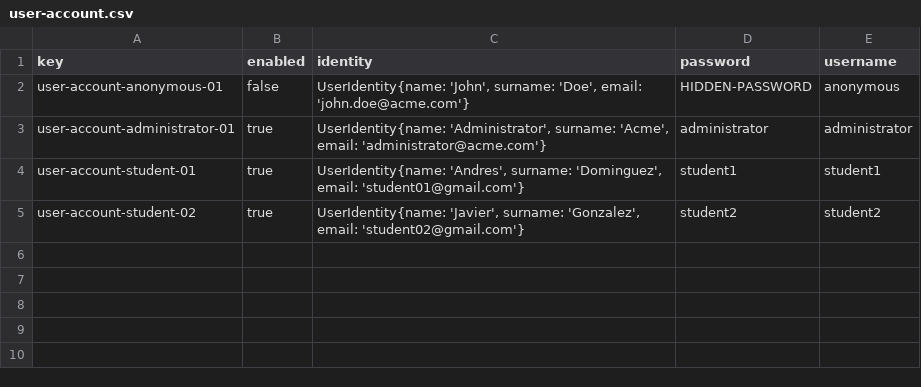
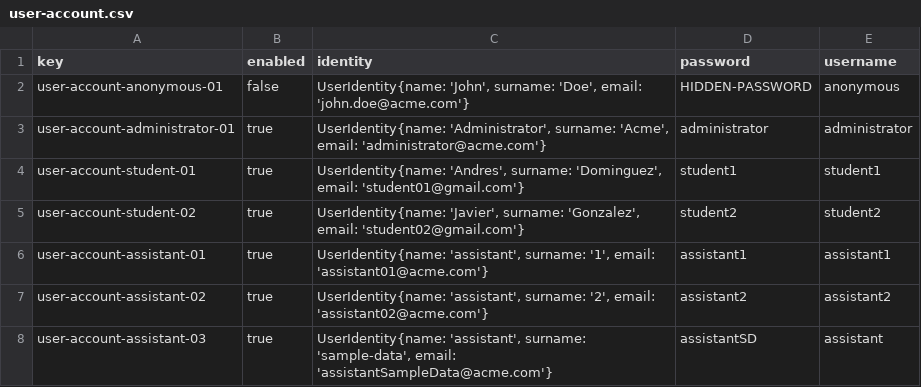
Before and after one commit to Miguel-Angel-Roldan-Garcia/Acme-L3, a CSV file: src/main/webapp/WEB-INF/resources/initial-data/user-account.csv, drawn as a sheet.

Commit message:
feat: #14 Assistant user accounts added

```diff
--- a/src/main/webapp/WEB-INF/resources/initial-data/user-account.csv
+++ b/src/main/webapp/WEB-INF/resources/initial-data/user-account.csv
@@ -5 +5,4 @@ user-account-student-01,true,"UserIdentity{name: 'Andres', surname: 'Dominguez',
 user-account-student-02,true,"UserIdentity{name: 'Javier', surname: 'Gonzalez', email: 'student02@gmail.com'}",student2,student2
+user-account-assistant-01,true,"UserIdentity{name: 'assistant', surname: '1', email: 'assistant01@acme.com'}",assistant1,assistant1
+user-account-assistant-02,true,"UserIdentity{name: 'assistant', surname: '2', email: 'assistant02@acme.com'}",assistant2,assistant2
+user-account-assistant-03,true,"UserIdentity{name: 'assistant', surname: 'sample-data', email: 'assistantSampleData@acme.com'}",assistantSD,assistant
```
